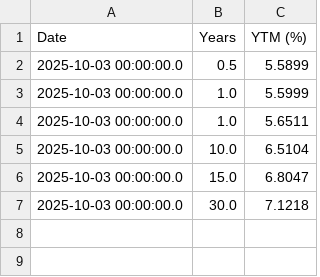
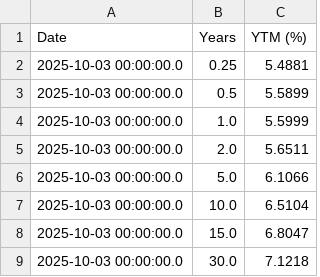
Before and after one commit to adas-quant/mscfe-gwp1-yieldcurve, a CSV file: data/processed/yieldcurve_20251003.csv, drawn as a sheet.

Commit message:
Add processed yield curve for 2025-10-03

```diff
--- a/data/processed/yieldcurve_20251003.csv
+++ b/data/processed/yieldcurve_20251003.csv
@@ -1,5 +1,7 @@
 Date,Years,YTM (%)
+2025-10-03 00:00:00.0,0.25,5.4881
 2025-10-03 00:00:00.0,0.5,5.5899
 2025-10-03 00:00:00.0,1.0,5.5999
-2025-10-03 00:00:00.0,1.0,5.6511
+2025-10-03 00:00:00.0,2.0,5.6511
+2025-10-03 00:00:00.0,5.0,6.1066
 2025-10-03 00:00:00.0,10.0,6.5104
```
